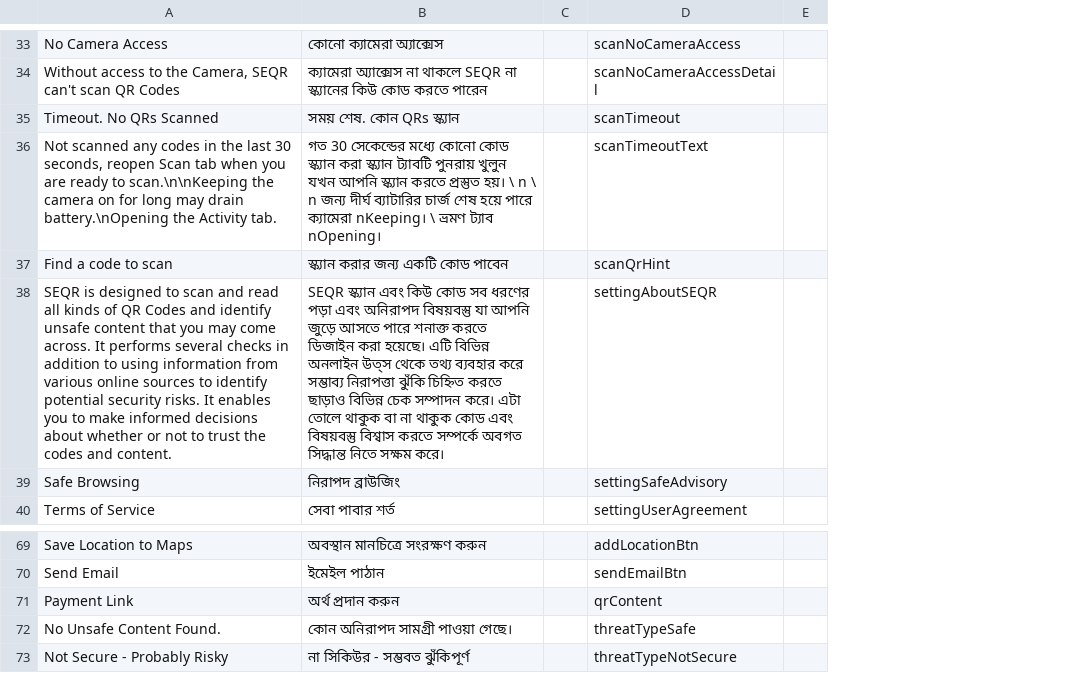
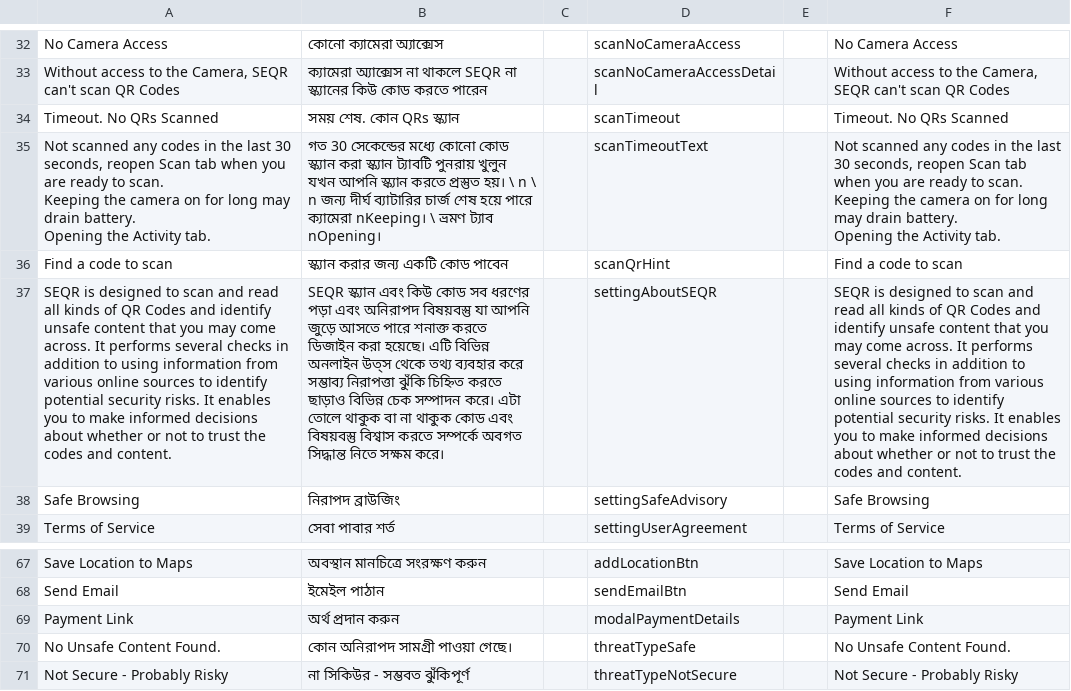
Before and after one commit to dhiway/seqr-mobile-translations, a CSV file: locale/Bengali.csv, drawn as a sheet; only a part is shown, gaps mark what is left out; removed rows and columns are numbered as before the commit, all else as after; ↵ is a line break in a cell; the diff covers the shown part only; the diff names each change by its address in the sheet, - before the commit and + after, or states it on an @@ line.

```diff
--- a/locale/Bengali.csv
+++ b/locale/Bengali.csv
-column C, empty
+column C, empty
-column E, empty
+column E, empty
+column F, rows 32-39: No Camera Access | Without access to the Camera, SEQR can't scan QR Codes | Timeout. No QRs Scanned | Not scanned any codes in the last 30 seconds, reopen Scan tab when you are ready to scan. ↵ Keeping the camera on for long may drain battery. ↵ Opening the Activity tab. | Find a code to scan | SEQR is designed to scan and read all kinds of QR Codes and identify unsafe content that you may come across. It performs several checks in addition to using information from various online sources to identify potential security risks. It enables you to make informed decisions about whether or not to trust the codes and content. | Safe Browsing | Terms of Service; rows 67-71: Save Location to Maps | Send Email | Payment Link | No Unsafe Content Found. | Not Secure - Probably Risky
-A35: …ready to scan.\n\nKeeping the camera on for long may drain battery.\nOpening the Activity…
+A35: …ready to scan. ↵ Keeping the camera on for long may drain battery. ↵ Opening the Activity…
-D69: qrContent
+D69: modalPaymentDetails
```
Also changed, not shown: 1 added row, 3 removed rows and 3 edited cells elsewhere in this file.
